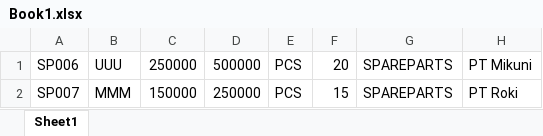
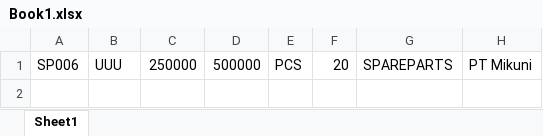
Before and after one commit to tattadv97/project-bengkel, an Excel workbook: Book1.xlsx, sheet Sheet1, drawn as a sheet; values as stored, in another font and other column widths than the file's, no borders; the diff names each change by its address in the sheet, - before the commit and + after, or states it on an @@ line.

Commit message:
book1

```diff
--- a/Book1.xlsx (sheet Sheet1)
+++ b/Book1.xlsx (sheet Sheet1)
-row 2: SP007 | MMM | 150000 | 250000 | PCS | 15 | SPAREPARTS | PT Roki
```
